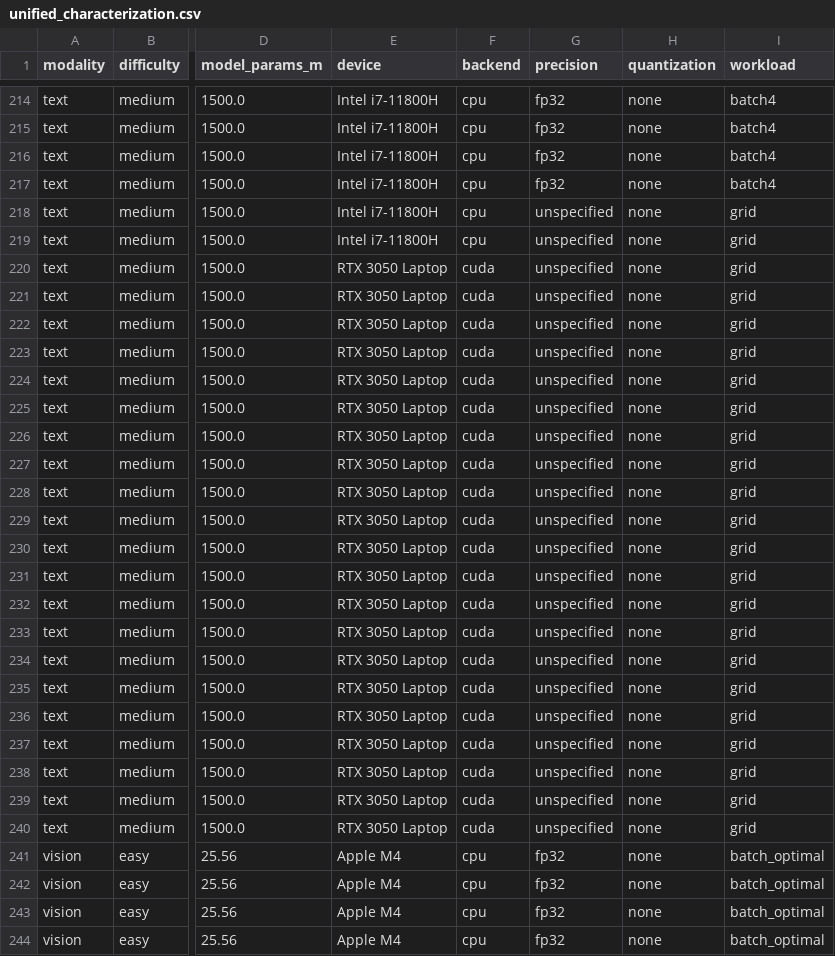
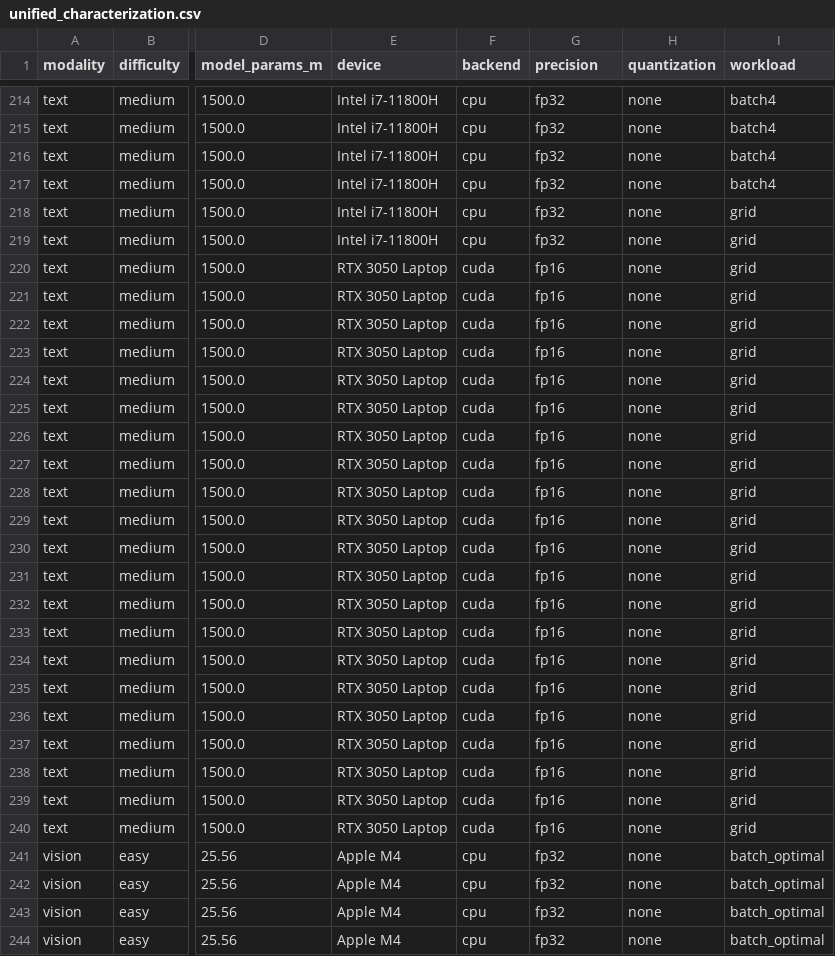
Before and after one commit to theOguz16/fed-edge-moe, a CSV file: results/unified_characterization.csv, drawn as a sheet; only a part is shown, gaps mark what is left out; the diff covers the shown part only; the diff names each change by its address in the sheet, - before the commit and + after, or states it on an @@ line.

```diff
--- a/results/unified_characterization.csv
+++ b/results/unified_characterization.csv
-G218:G219 (precision): unspecified
+G218:G219 (precision): fp32
-G220:G240 (precision): unspecified
+G220:G240 (precision): fp16
```
Also changed, not shown: 1 added row, 1 removed row and 115 edited cells elsewhere in this file, results/unified_characterization_raw_normalized.csv, 1 other file.
